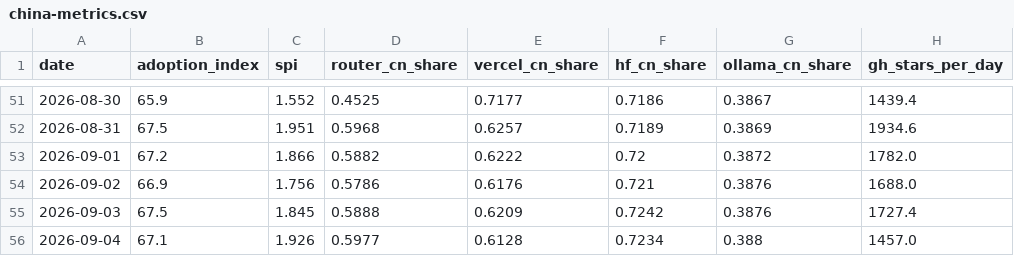
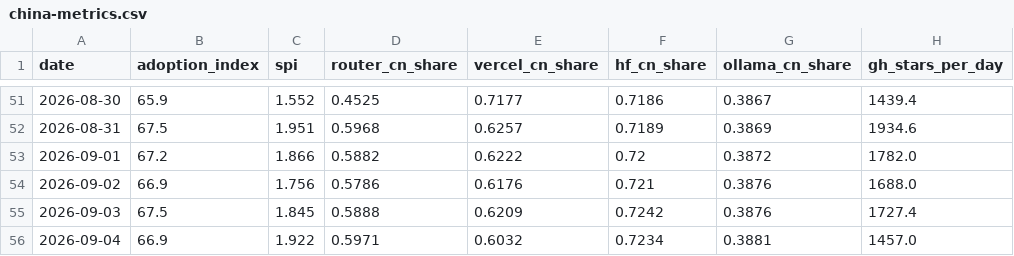
Before and after one commit to mishablank/Omen-AI-Trade-the-AI-Revolution, a CSV file: omen/china-metrics.csv, drawn as a sheet; only a part is shown, gaps mark what is left out; the diff names each change by its address in the sheet, - before the commit and + after, or states it on an @@ line.

```diff
--- a/omen/china-metrics.csv
+++ b/omen/china-metrics.csv
-B56 (adoption_index): 67.1
+B56 (adoption_index): 66.9
-C56 (spi): 1.926
+C56 (spi): 1.922
-D56 (router_cn_share): 0.5977
+D56 (router_cn_share): 0.5971
-E56 (vercel_cn_share): 0.6128
+E56 (vercel_cn_share): 0.6032
-G56 (ollama_cn_share): 0.388
+G56 (ollama_cn_share): 0.3881
```
Also changed, not shown: omen/capex-snapshots.csv, omen/china-snapshots.csv, 5 other files.
